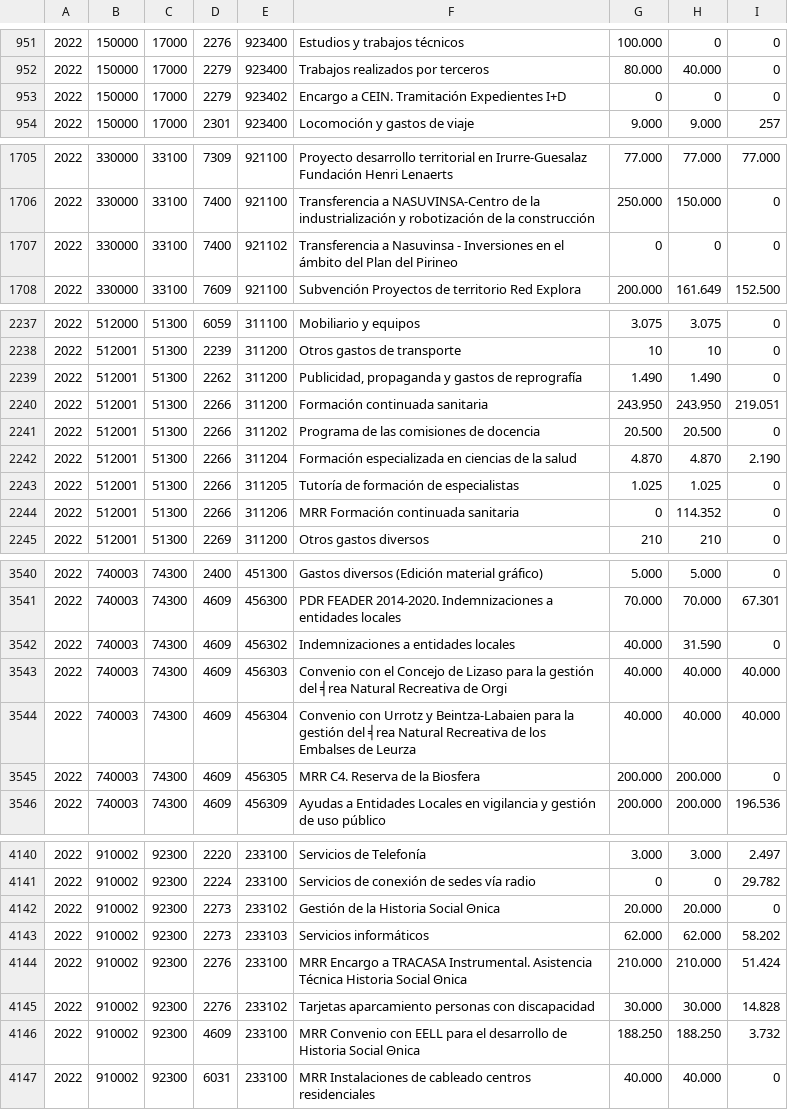
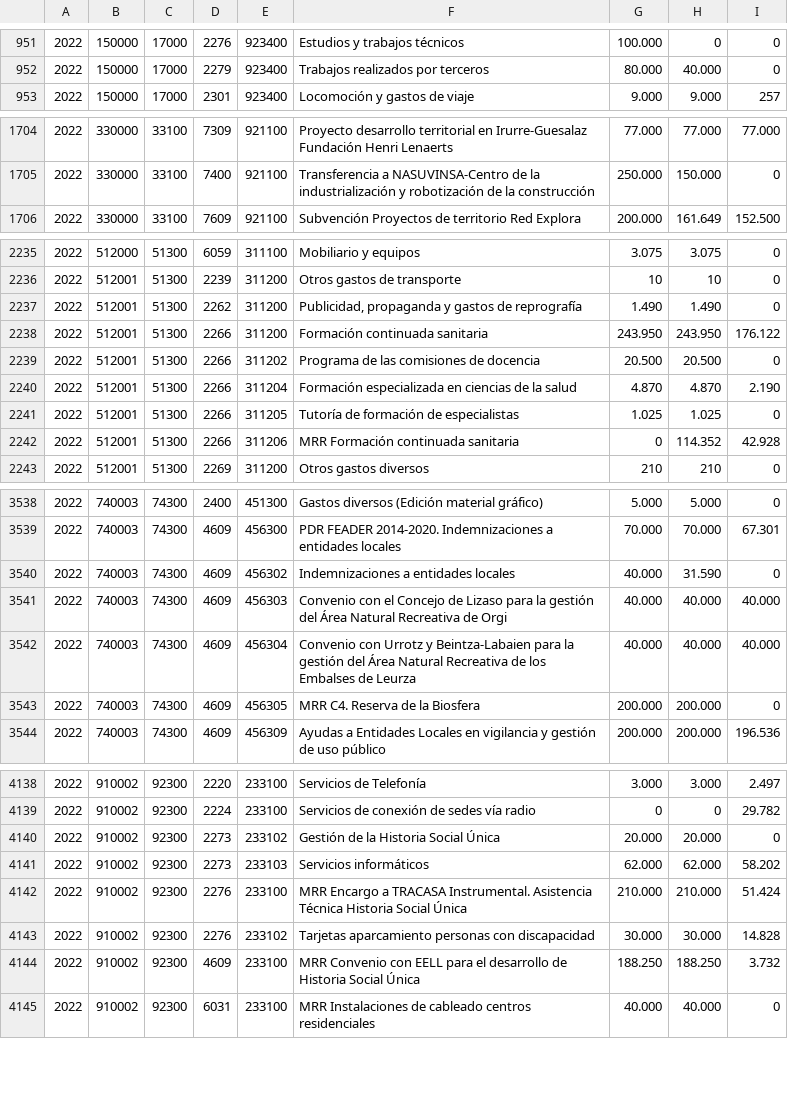
Before and after one commit to civio/presupuesto-navarra, a CSV file: data/es/comunidad/2022/ejecucion_gastos.csv, drawn as a sheet; only a part is shown, gaps mark what is left out; the diff covers the shown part only.

```diff
--- a/data/es/comunidad/2022/ejecucion_gastos.csv
+++ b/data/es/comunidad/2022/ejecucion_gastos.csv
@@ -952,3 +952,2 @@
 2022,150000,17000,2279,923400,Trabajos realizados por terceros,80.000,40.000,0
-2022,150000,17000,2279,923402,Encargo a CEIN. Tramitación Expedientes I+D,0,0,0
 2022,150000,17000,2301,923400,Locomoción y gastos de viaje,9.000,9.000,257
@@ -1706,3 +1705,2 @@
 2022,330000,33100,7400,921100,Transferencia a  NASUVINSA-Centro de la industrialización y robotización de la construcción,250.000,150.000,0
-2022,330000,33100,7400,921102,Transferencia a Nasuvinsa - Inversiones en el ámbito del Plan del Pirineo,0,0,0
 2022,330000,33100,7609,921100,Subvención Proyectos de territorio Red Explora,200.000,161.649,152.500
@@ -2239,3 +2237,3 @@
 2022,512001,51300,2262,311200,"Publicidad, propaganda y gastos de reprografía",1.490,1.490,0
-2022,512001,51300,2266,311200,Formación continuada sanitaria,243.950,243.950,219.051
+2022,512001,51300,2266,311200,Formación continuada sanitaria,243.950,243.950,176.122
 2022,512001,51300,2266,311202,Programa de las comisiones de docencia,20.500,20.500,0
@@ -2243,3 +2241,3 @@
 2022,512001,51300,2266,311205,Tutoría de formación de especialistas,1.025,1.025,0
-2022,512001,51300,2266,311206,MRR Formación continuada sanitaria,0,114.352,0
+2022,512001,51300,2266,311206,MRR Formación continuada sanitaria,0,114.352,42.928
 2022,512001,51300,2269,311200,Otros gastos diversos,210,210,0
@@ -3542,4 +3540,4 @@
 2022,740003,74300,4609,456302,Indemnizaciones a entidades locales,40.000,31.590,0
-2022,740003,74300,4609,456303,Convenio con el Concejo de Lizaso para la gestión del ╡rea Natural Recreativa de Orgi,40.000,40.000,40.000
-2022,740003,74300,4609,456304,Convenio con Urrotz y Beintza-Labaien para la gestión del ╡rea Natural Recreativa de los Embalses de Leurza,40.000,40.000,40.000
+2022,740003,74300,4609,456303,Convenio con el Concejo de Lizaso para la gestión del Área Natural Recreativa de Orgi,40.000,40.000,40.000
+2022,740003,74300,4609,456304,Convenio con Urrotz y Beintza-Labaien para la gestión del Área Natural Recreativa de los Embalses de Leurza,40.000,40.000,40.000
 2022,740003,74300,4609,456305,MRR C4. Reserva de la Biosfera,200.000,200.000,0
@@ -4141,7 +4139,7 @@
 2022,910002,92300,2224,233100,Servicios de conexión de sedes vía radio,0,0,29.782
-2022,910002,92300,2273,233102,Gestión de la Historia Social Θnica,20.000,20.000,0
+2022,910002,92300,2273,233102,Gestión de la Historia Social Única,20.000,20.000,0
 2022,910002,92300,2273,233103,Servicios informáticos,62.000,62.000,58.202
-2022,910002,92300,2276,233100,MRR Encargo a TRACASA Instrumental.  Asistencia Técnica Historia Social Θnica,210.000,210.000,51.424
+2022,910002,92300,2276,233100,MRR Encargo a TRACASA Instrumental.  Asistencia Técnica Historia Social Única,210.000,210.000,51.424
 2022,910002,92300,2276,233102,Tarjetas aparcamiento personas con discapacidad,30.000,30.000,14.828
-2022,910002,92300,4609,233100,MRR Convenio con EELL para el desarrollo de Historia Social Θnica,188.250,188.250,3.732
+2022,910002,92300,4609,233100,MRR Convenio con EELL para el desarrollo de Historia Social Única,188.250,188.250,3.732
 2022,910002,92300,6031,233100,MRR Instalaciones de cableado centros residenciales,40.000,40.000,0
```
Also changed, not shown: 10 edited cells elsewhere in this file, data/es/comunidad/2022/ejecucion_ingresos.csv, data/es/comunidad/2022/gastos.csv, 5 other files.
